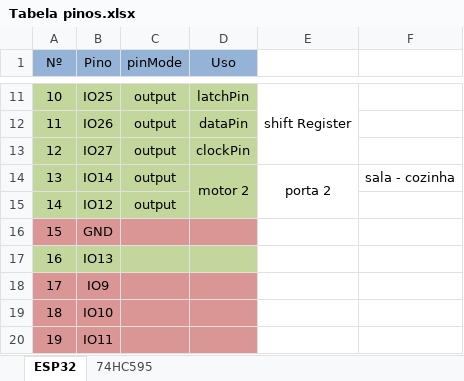
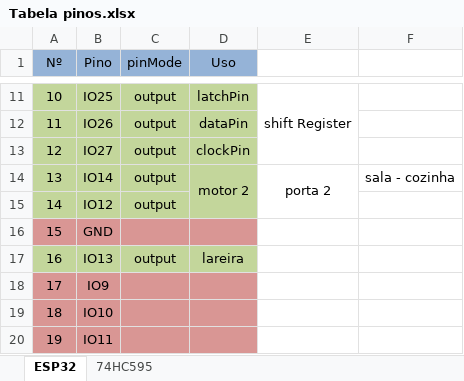
Before and after one commit to bot2001/main, an Excel workbook: Tabela pinos.xlsx, sheet ESP32, drawn as a sheet; only a part is shown, gaps mark what is left out; values as stored, in another font and other column widths than the file's, no borders; the diff names each change by its address in the sheet, - before the commit and + after, or states it on an @@ line.

Commit message:
Add files via upload

```diff
--- a/Tabela pinos.xlsx (sheet ESP32)
+++ b/Tabela pinos.xlsx (sheet ESP32)
-C17 (pinMode): (empty)
+C17 (pinMode): output
-D17 (Uso): (empty)
+D17 (Uso): lareira
```
